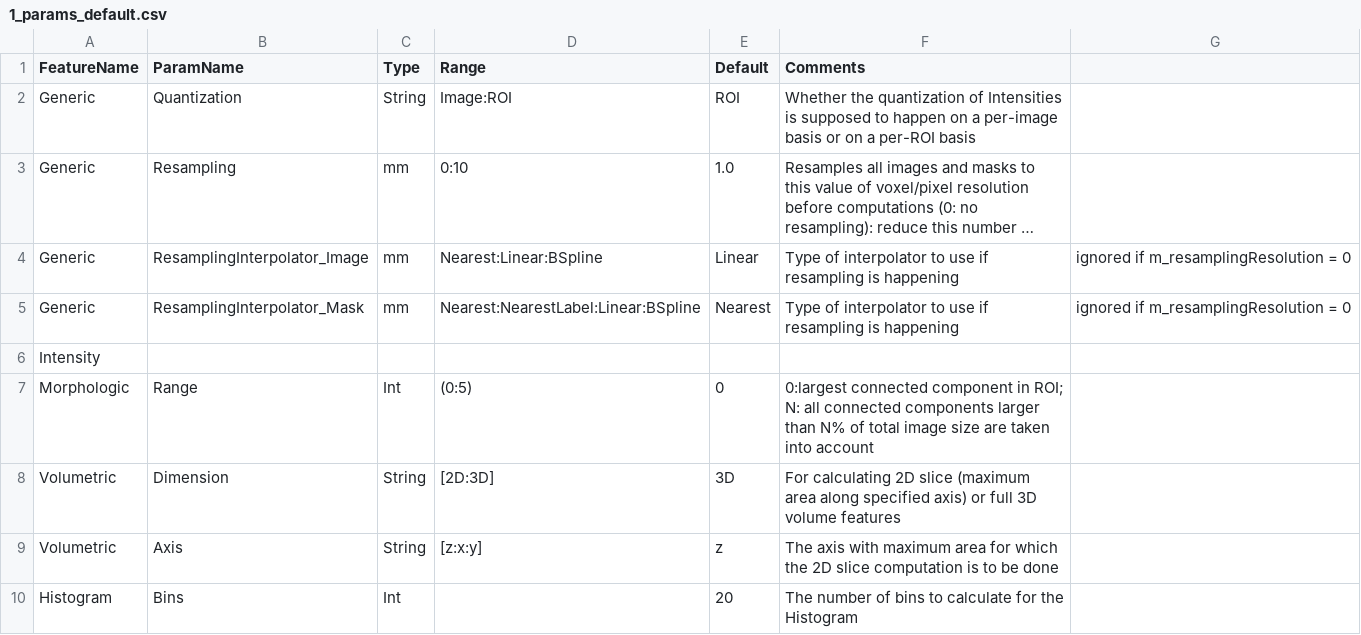
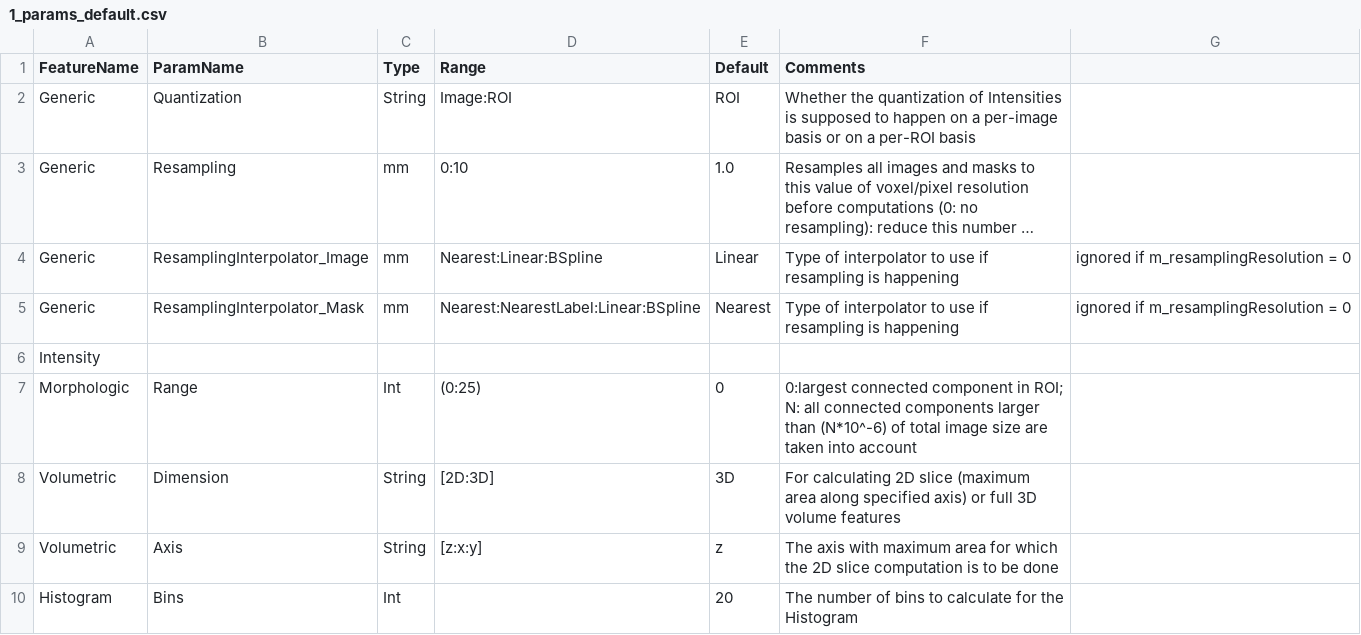
Before and after one commit to CBICA/CaPTk, a CSV file: src/applications/FeatureExtraction/data/1_params_default.csv, drawn as a sheet; only a part is shown; long unchanged cells end in ….

```diff
--- a/src/applications/FeatureExtraction/data/1_params_default.csv
+++ b/src/applications/FeatureExtraction/data/1_params_default.csv
@@ -6,3 +6,3 @@ Generic,ResamplingInterpolator_Mask,mm,Nearest:NearestLabel:Linear:BSpline,Neare
 Intensity,,,,,
-Morphologic,Range,Int,(0:5),0,0:largest connected component in ROI; N: all connected components larger than N% of total image size are taken into account
+Morphologic,Range,Int,(0:25),0,0:largest connected component in ROI; N: all connected components larger than (N*10^-6) of total image size are taken into account
 Volumetric,Dimension,String,[2D:3D],3D,For calculating 2D slice (maximum area along specified axis) or full 3D volume features
```
Also changed, not shown: 1 other file.
